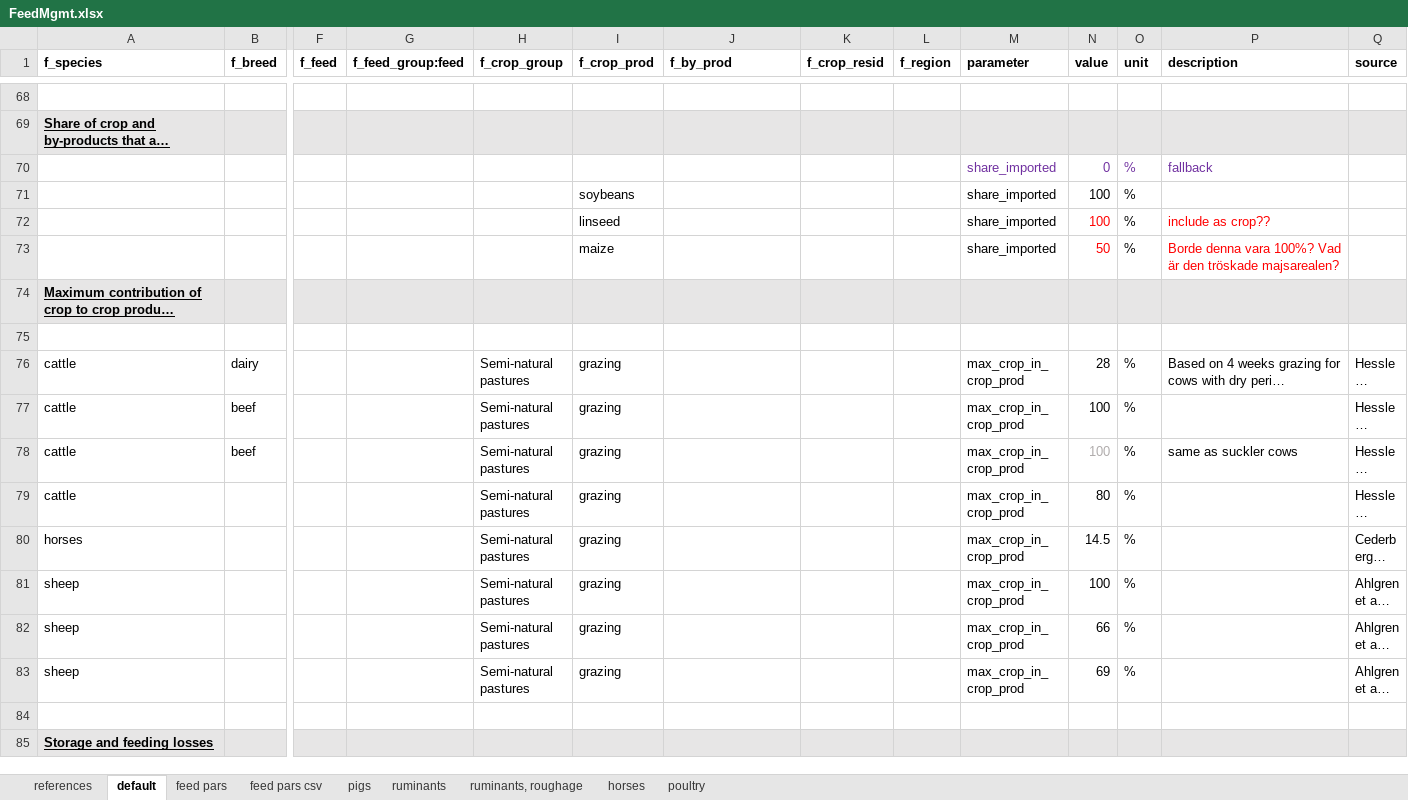
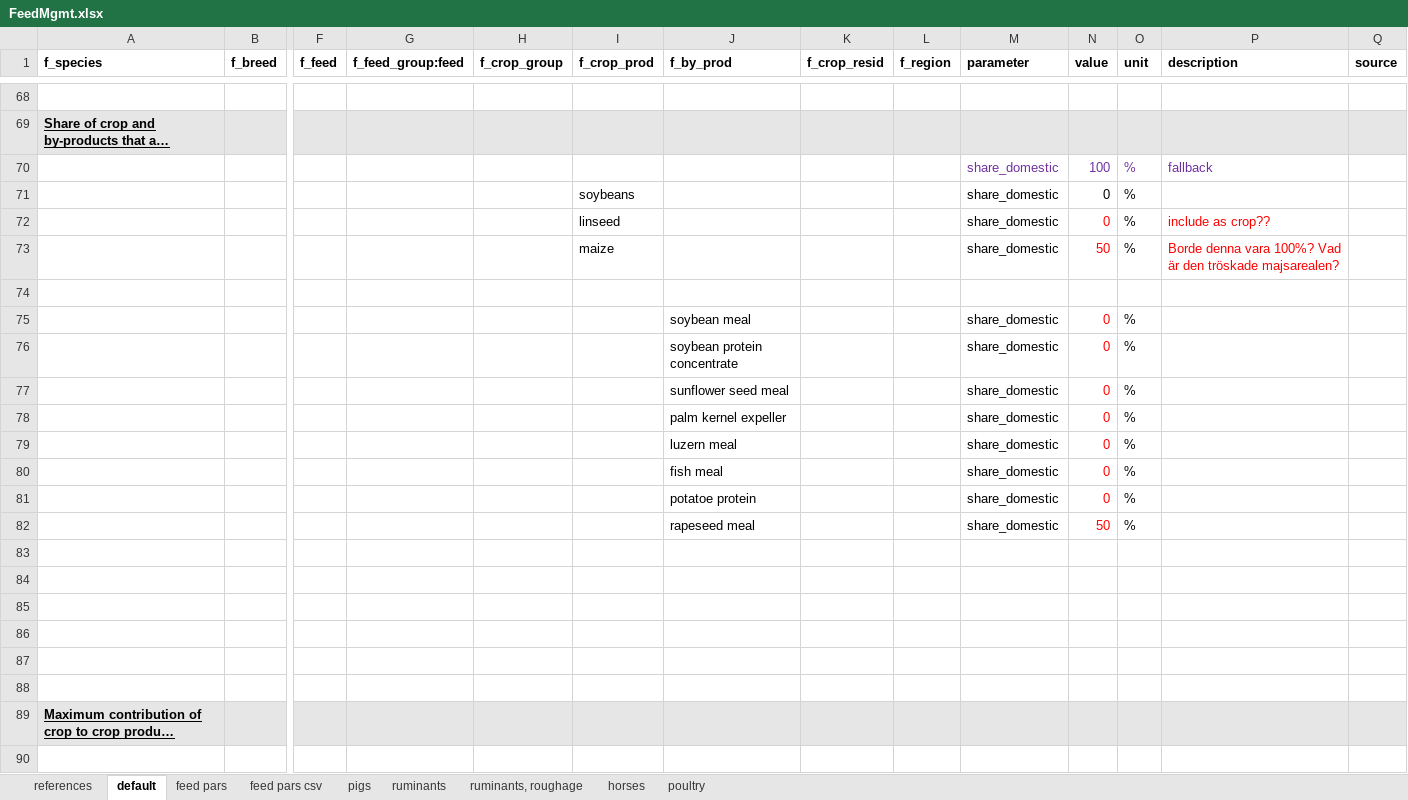
Before and after one commit to SLU-foodsystems/CIBUSmod, an Excel workbook: data/default/FeedMgmt.xlsx, sheet default, drawn as a sheet; only a part is shown, gaps mark what is left out; the shorter side is filled out with more unchanged rows; long unchanged cells end in …; values as stored, in another font and other column widths than the file's, no borders; rows hold the shown columns only; the diff names each change by its address in the sheet, - before the commit and + after, or states it on an @@ line.

Commit message:
Rename 'share_imported' to 'share_domestic'

```diff
--- a/data/default/FeedMgmt.xlsx (sheet default)
+++ b/data/default/FeedMgmt.xlsx (sheet default)
-M70:M73 (parameter): share_imported
+M70:M73 (parameter): share_domestic
-N70 (value): 0
+N70 (value): 100
-N71:N72 (value): 100
+N71:N72 (value): 0
+row 74: (empty)
+row 75:  |  |  |  |  |  | soybean meal |  |  | share_domestic | 0 | %
+row 76:  |  |  |  |  |  | soybean protein concentrate |  |  | share_domestic | 0 | %
+row 77:  |  |  |  |  |  | sunflower seed meal |  |  | share_domestic | 0 | %
+row 78:  |  |  |  |  |  | palm kernel expeller |  |  | share_domestic | 0 | %
+row 79:  |  |  |  |  |  | luzern meal |  |  | share_domestic | 0 | %
+row 80:  |  |  |  |  |  | fish meal |  |  | share_domestic | 0 | %
+row 81:  |  |  |  |  |  | potatoe protein |  |  | share_domestic | 0 | %
+row 82:  |  |  |  |  |  | rapeseed meal |  |  | share_domestic | 50 | %
+row 83: (empty)
+row 84: (empty)
+row 85: (empty)
+row 86: (empty)
+row 87: (empty)
+row 88: (empty)
```
Also changed, not shown: sheet feed pars, sheet feed pars csv, 6 other files.
